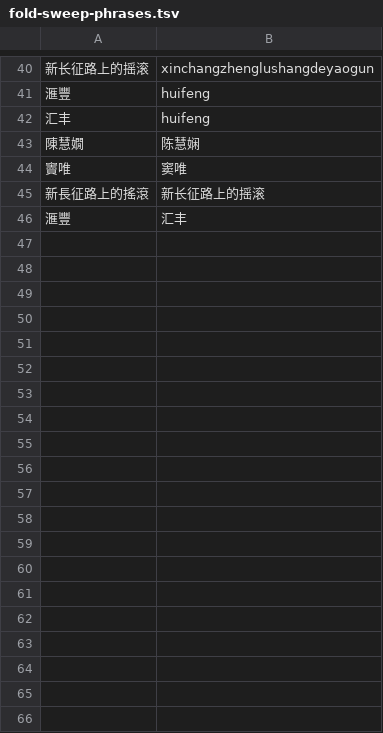
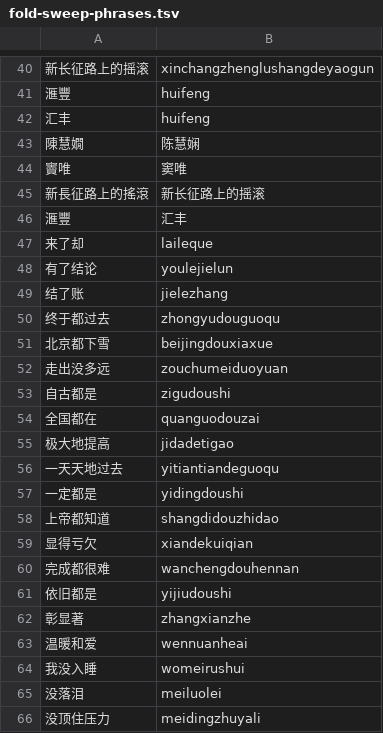
Before and after one commit to 11xx/muzaiten, a TSV file: tools/fold-sweep-phrases.tsv, drawn as a sheet; only a part is shown, gaps mark what is left out; the diff covers the shown part only; the diff names each change by its address in the sheet, - before the commit and + after, or states it on an @@ line.

Commit message:
fix(fold-data): keep particle readings at Chinese word edges
The segmenter keeps a particle only when its neighbour is itself a word
row, so a row like 着急 or 京都 wins on piece count and takes the particle
from ordinary text (看着急, 北京都下雪). Each of the 161 edge-particle
findings is now a decision.

[Words]
- 43 rows gain a second reading with the particle at that edge, each
  guarded by a sweep phrase; in traditional text 著 is the particle, so
  著名, 著作 and 显著 gain zhe too (看著名字, 做著作业)
- 干着急 and 乾著急 read gān zháo jí: 著急 gaining zhe made 乾著急 lose
  its ordinary reading, which the sweep caught

[Reviewed]
- 118 rows keep their readings with the evidence: potential complements
  (受不了, 用得着), idioms, place names and offices, or a folded phrase
  the segmenter already keeps; 37 second readings CC-CEDICT does not list
  are reviewed cedict rows like 沉着

Planned-by: claude:claude-opus-5-5#xhigh
Implemented-by: claude:fable-5.1#high
Orchestrated-by: claude:claude-opus-5-5#xhigh

```diff
--- a/tools/fold-sweep-phrases.tsv
+++ b/tools/fold-sweep-phrases.tsv
+row 47: 来了却 | laileque
+row 48: 有了结论 | youlejielun
+row 49: 结了账 | jielezhang
+row 50: 终于都过去 | zhongyudouguoqu
+row 51: 北京都下雪 | beijingdouxiaxue
+row 52: 走出没多远 | zouchumeiduoyuan
+row 53: 自古都是 | zigudoushi
+row 54: 全国都在 | quanguodouzai
+row 55: 极大地提高 | jidadetigao
+row 56: 一天天地过去 | yitiantiandeguoqu
+row 57: 一定都是 | yidingdoushi
+row 58: 上帝都知道 | shangdidouzhidao
+row 59: 显得亏欠 | xiandekuiqian
+row 60: 完成都很难 | wanchengdouhennan
+row 61: 依旧都是 | yijiudoushi
+row 62: 彰显著 | zhangxianzhe
+row 63: 温暖和爱 | wennuanheai
+row 64: 我没入睡 | womeirushui
+row 65: 没落泪 | meiluolei
+row 66: 没顶住压力 | meidingzhuyali
```
Also changed, not shown: 22 added rows elsewhere in this file, src/search/fold/fold_cases.tsv, src/search/fold/tables/han/words.tsv, 2 other files.
